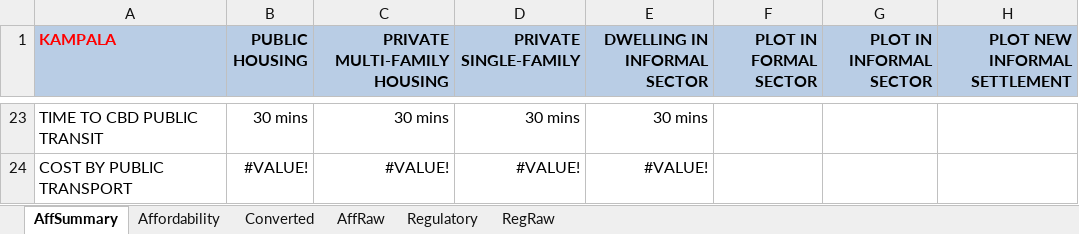
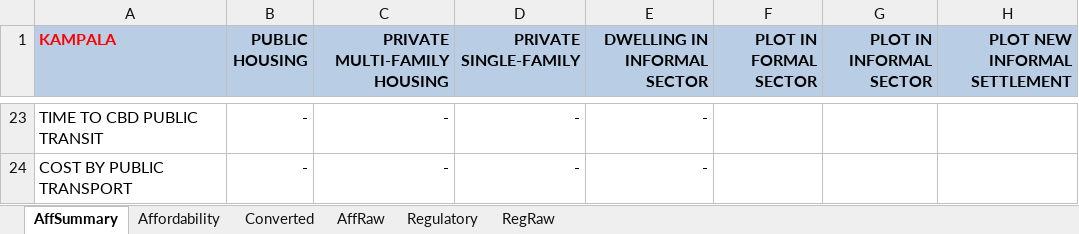
Before and after one commit to Narasimman/UrbanExpansion, an Excel workbook: surveydata/aff.xlsx, sheet AffSummary, drawn as a sheet; only a part is shown, gaps mark what is left out; values as stored, in another font and other column widths than the file's, no borders; 1 other sheet too large or unreadable and not compared; the diff covers the shown part only; the diff names each change by its address in the sheet, - before the commit and + after, or states it on an @@ line.

```diff
--- a/surveydata/aff.xlsx (sheet AffSummary)
+++ b/surveydata/aff.xlsx (sheet AffSummary)
-B23 (PUBLIC HOUSING): 30 mins
+B23 (PUBLIC HOUSING): -
-C23 (PRIVATE MULTI-FAMILY HOUSING): 30 mins
+C23 (PRIVATE MULTI-FAMILY HOUSING): -
-D23 (PRIVATE SINGLE-FAMILY): 30 mins
+D23 (PRIVATE SINGLE-FAMILY): -
-E23 (DWELLING IN INFORMAL SECTOR): 30 mins
+E23 (DWELLING IN INFORMAL SECTOR): -
-B24 (PUBLIC HOUSING): #VALUE!
+B24 (PUBLIC HOUSING): -
-C24 (PRIVATE MULTI-FAMILY HOUSING): #VALUE!
+C24 (PRIVATE MULTI-FAMILY HOUSING): -
-D24 (PRIVATE SINGLE-FAMILY): #VALUE!
+D24 (PRIVATE SINGLE-FAMILY): -
-E24 (DWELLING IN INFORMAL SECTOR): #VALUE!
+E24 (DWELLING IN INFORMAL SECTOR): -
```
Also changed, not shown: 92 edited cells elsewhere in this sheet, sheet Affordability, sheet Converted, 6 other files.
